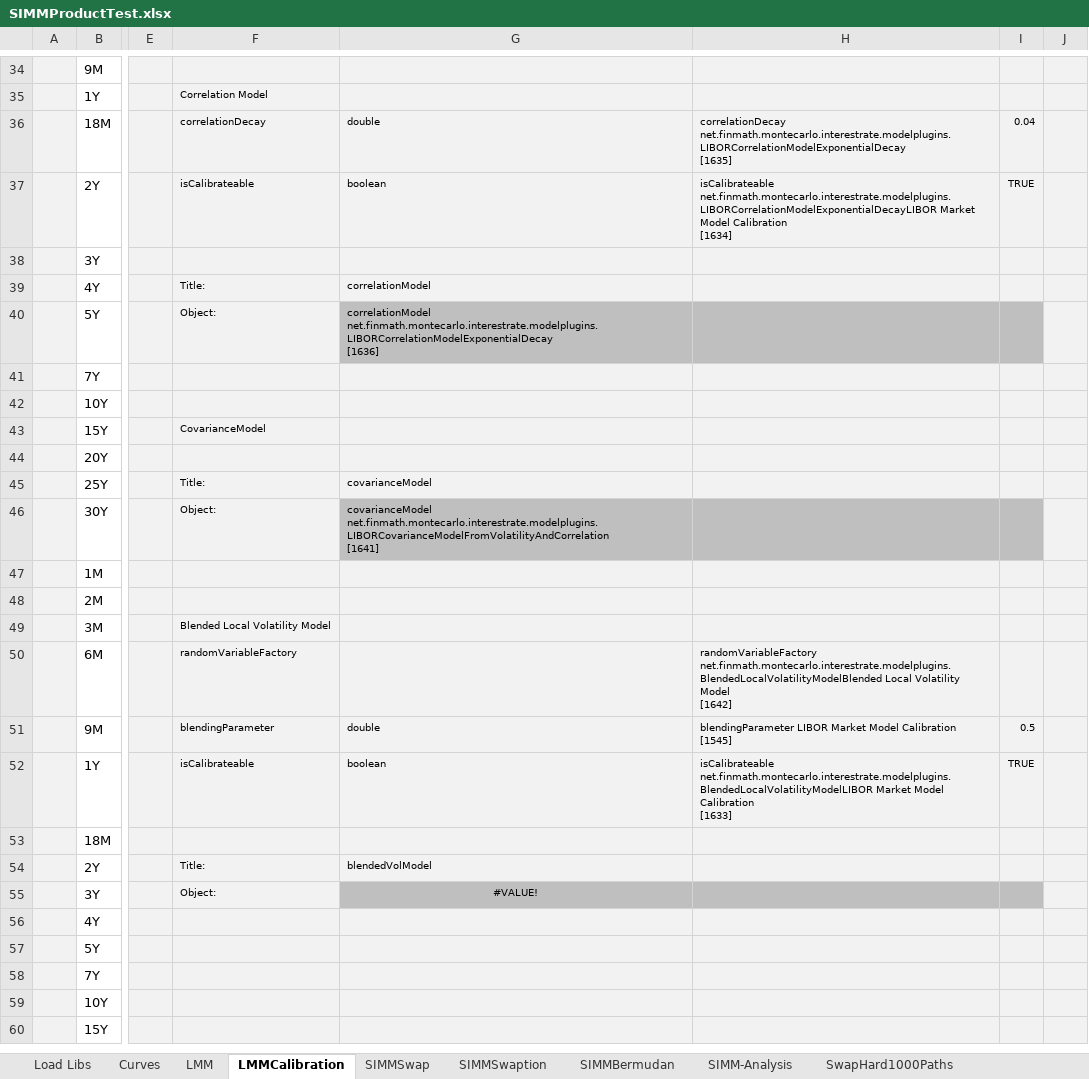
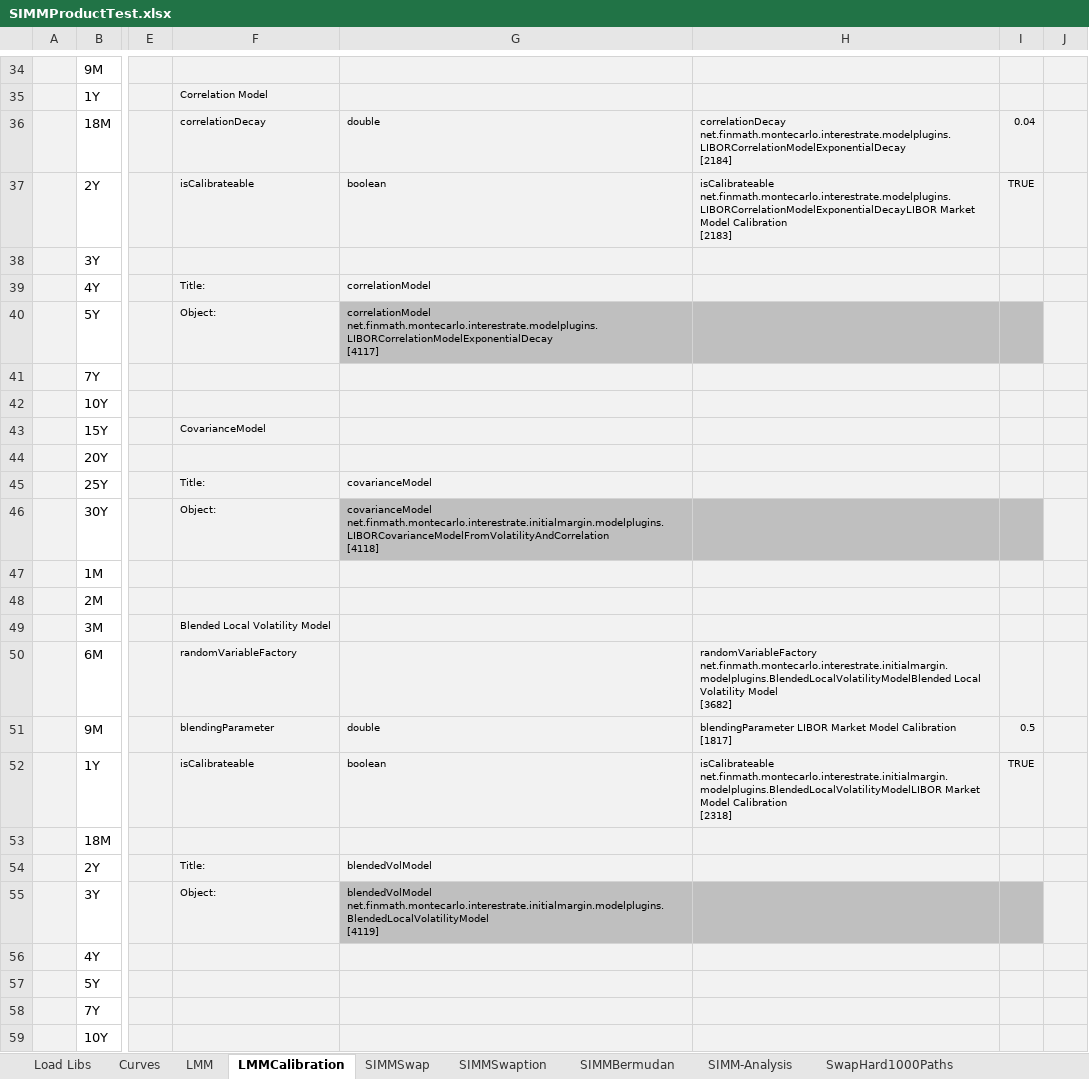
Before and after one commit to finmath/finmath-forward-initial-margin, an Excel workbook: spreadsheets/SIMMProductTest.xlsx, sheet LMMCalibration, drawn as a sheet; only a part is shown, gaps mark what is left out; the shorter side is filled out with more unchanged rows; values as stored, in another font and other column widths than the file's, no borders; ↵ is a line break in a cell; the diff covers the shown part only; the diff names each change by its address in the sheet, - before the commit and + after, or states it on an @@ line.

Commit message:
Fixed RuntimeException in case of turning calibration on and off

```diff
--- a/spreadsheets/SIMMProductTest.xlsx (sheet LMMCalibration)
+++ b/spreadsheets/SIMMProductTest.xlsx (sheet LMMCalibration)
-H36: correlationDecay net.finmath.montecarlo.interestrate.modelplugins.LIBORCorrelationModelExponentialDecay ↵ [1635]
+H36: correlationDecay net.finmath.montecarlo.interestrate.modelplugins.LIBORCorrelationModelExponentialDecay ↵ [2184]
-H37: …Model Calibration ↵ [1634]
+H37: …Model Calibration ↵ [2183]
-G40: correlationModel net.finmath.montecarlo.interestrate.modelplugins.LIBORCorrelationModelExponentialDecay ↵ [1636]
+G40: correlationModel net.finmath.montecarlo.interestrate.modelplugins.LIBORCorrelationModelExponentialDecay ↵ [4117]
-G46: covarianceModel net.finmath.montecarlo.interestrate.modelplugins.LIBORCovarianceModelFromVolatilityAndCorrelation ↵ [1641]
+G46: covarianceModel net.finmath.montecarlo.interestrate.initialmargin.modelplugins.LIBORCovarianceModelFromVolatilityAndCorrelation ↵ [4118]
-H50: randomVariableFactory net.finmath.montecarlo.interestrate.modelplugins.BlendedLocalVolatilityModelBlended Local Volatility Model ↵ [1642]
+H50: randomVariableFactory net.finmath.montecarlo.interestrate.initialmargin.modelplugins.BlendedLocalVolatilityModelBlended Local Volatility Model ↵ [3682]
-H51: …Model Calibration ↵ [1545]
+H51: …Model Calibration ↵ [1817]
-H52: isCalibrateable net.finmath.montecarlo.interestrate.modelplugins.BlendedLocalVolatilityModelLIBOR Market Model Calibration ↵ [1633]
+H52: isCalibrateable net.finmath.montecarlo.interestrate.initialmargin.modelplugins.BlendedLocalVolatilityModelLIBOR Market Model Calibration ↵ [2318]
-G55: #VALUE!
+G55: blendedVolModel net.finmath.montecarlo.interestrate.initialmargin.modelplugins.BlendedLocalVolatilityModel ↵ [4119]
-G55 alignment: center
+G55 alignment: left
```
Also changed, not shown: 31 edited cells elsewhere in this sheet, sheet SIMM-Analysis, sheet LMM, sheet SIMMBermudan, sheet SIMMSwaption, sheet SIMMSwap, sheet Curves, 1 more sheet, formulas that keep their value, charts or pictures.
